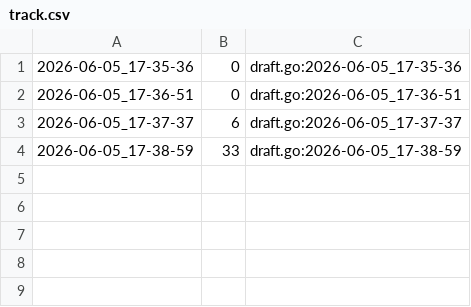
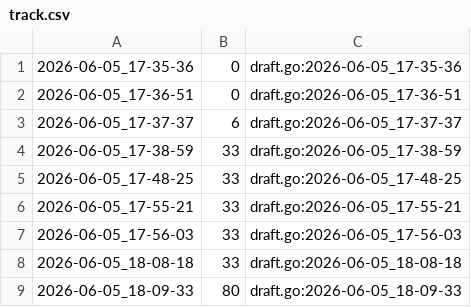
Before and after one commit to qxcode-course/ed-ter-bloco-a-joaopedro-creator, a CSV file: .tko/track/ed@controlz/track.csv, drawn as a sheet.

```diff
--- a/.tko/track/ed@controlz/track.csv
+++ b/.tko/track/ed@controlz/track.csv
@@ -4 +4,6 @@
 2026-06-05_17-38-59,33,draft.go:2026-06-05_17-38-59
+2026-06-05_17-48-25,33,draft.go:2026-06-05_17-48-25
+2026-06-05_17-55-21,33,draft.go:2026-06-05_17-55-21
+2026-06-05_17-56-03,33,draft.go:2026-06-05_17-56-03
+2026-06-05_18-08-18,33,draft.go:2026-06-05_18-08-18
+2026-06-05_18-09-33,80,draft.go:2026-06-05_18-09-33
```
Also changed, not shown: 3 other files.
